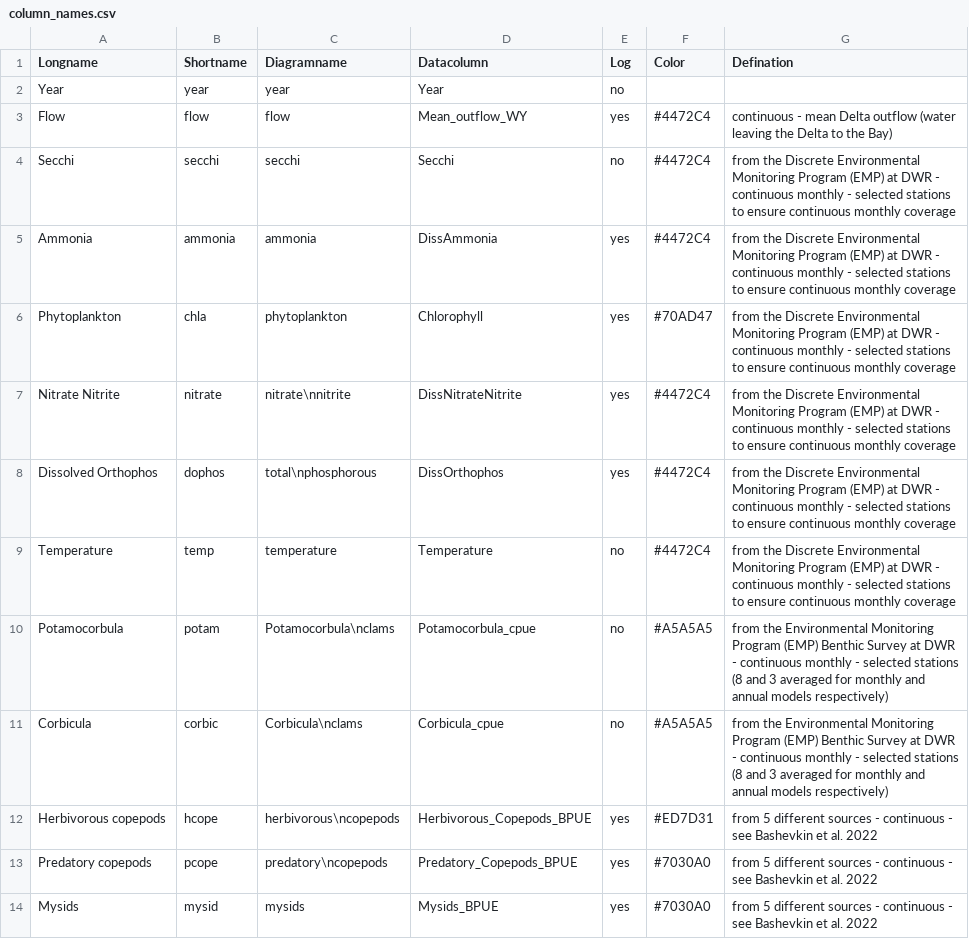
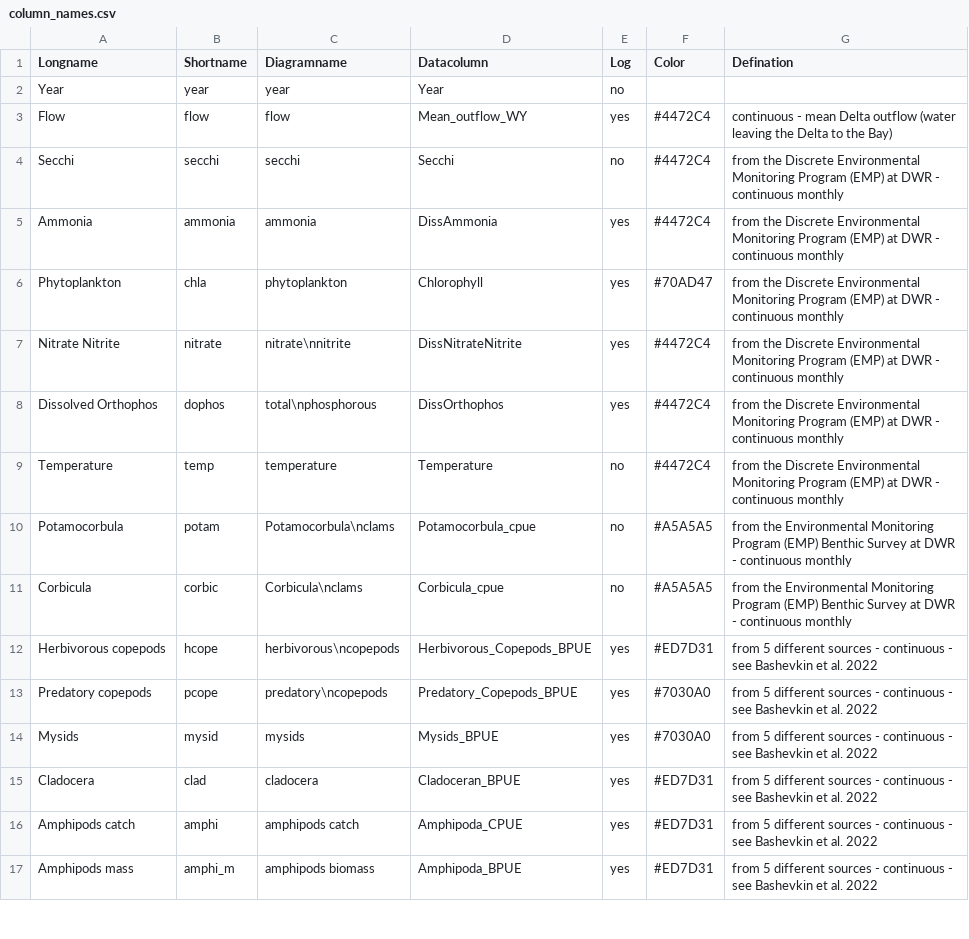
Before and after one commit to Delta-Stewardship-Council/swg-21-foodwebs, a CSV file: analysis/column_names.csv, drawn as a sheet; only a part is shown; the shorter side is filled out with more unchanged rows.

```diff
--- a/analysis/column_names.csv
+++ b/analysis/column_names.csv
@@ -3,10 +3,10 @@ Year,year,year,Year,no,,
 Flow,flow,flow,Mean_outflow_WY,yes,#4472C4,continuous - mean Delta outflow (water leaving the Delta to the Bay)
-Secchi,secchi,secchi,Secchi,no,#4472C4,from the Discrete Environmental Monitoring Program (EMP) at DWR - continuous monthly - selected stations to ensure continuous monthly coverage
-Ammonia,ammonia,ammonia,DissAmmonia,yes,#4472C4,from the Discrete Environmental Monitoring Program (EMP) at DWR - continuous monthly - selected stations to ensure continuous monthly coverage
-Phytoplankton,chla,phytoplankton,Chlorophyll,yes,#70AD47,from the Discrete Environmental Monitoring Program (EMP) at DWR - continuous monthly - selected stations to ensure continuous monthly coverage
-Nitrate Nitrite,nitrate,nitrate\nnitrite,DissNitrateNitrite,yes,#4472C4,from the Discrete Environmental Monitoring Program (EMP) at DWR - continuous monthly - selected stations to ensure continuous monthly coverage
-Dissolved Orthophos,dophos,total\nphosphorous,DissOrthophos,yes,#4472C4,from the Discrete Environmental Monitoring Program (EMP) at DWR - continuous monthly - selected stations to ensure continuous monthly coverage
-Temperature,temp,temperature,Temperature,no,#4472C4,from the Discrete Environmental Monitoring Program (EMP) at DWR - continuous monthly - selected stations to ensure continuous monthly coverage
-Potamocorbula,potam,Potamocorbula\nclams,Potamocorbula_cpue,no,#A5A5A5,from the Environmental Monitoring Program (EMP) Benthic Survey at DWR - continuous monthly - selected stations (8 and 3 averaged for monthly and annual models respectively)
-Corbicula,corbic,Corbicula\nclams,Corbicula_cpue,no,#A5A5A5,from the Environmental Monitoring Program (EMP) Benthic Survey at DWR - continuous monthly - selected stations (8 and 3 averaged for monthly and annual models respectively)
+Secchi,secchi,secchi,Secchi,no,#4472C4,from the Discrete Environmental Monitoring Program (EMP) at DWR - continuous monthly
+Ammonia,ammonia,ammonia,DissAmmonia,yes,#4472C4,from the Discrete Environmental Monitoring Program (EMP) at DWR - continuous monthly
+Phytoplankton,chla,phytoplankton,Chlorophyll,yes,#70AD47,from the Discrete Environmental Monitoring Program (EMP) at DWR - continuous monthly
+Nitrate Nitrite,nitrate,nitrate\nnitrite,DissNitrateNitrite,yes,#4472C4,from the Discrete Environmental Monitoring Program (EMP) at DWR - continuous monthly
+Dissolved Orthophos,dophos,total\nphosphorous,DissOrthophos,yes,#4472C4,from the Discrete Environmental Monitoring Program (EMP) at DWR - continuous monthly
+Temperature,temp,temperature,Temperature,no,#4472C4,from the Discrete Environmental Monitoring Program (EMP) at DWR - continuous monthly
+Potamocorbula,potam,Potamocorbula\nclams,Potamocorbula_cpue,no,#A5A5A5,from the Environmental Monitoring Program (EMP) Benthic Survey at DWR - continuous monthly
+Corbicula,corbic,Corbicula\nclams,Corbicula_cpue,no,#A5A5A5,from the Environmental Monitoring Program (EMP) Benthic Survey at DWR - continuous monthly
 Herbivorous copepods,hcope,herbivorous\ncopepods,Herbivorous_Copepods_BPUE,yes,#ED7D31,from 5 different sources - continuous - see Bashevkin et al. 2022
```
Also changed, not shown: analysis/column_names_region_monthly.csv, fig_output/definitions tabel.csv, 17 other files.
